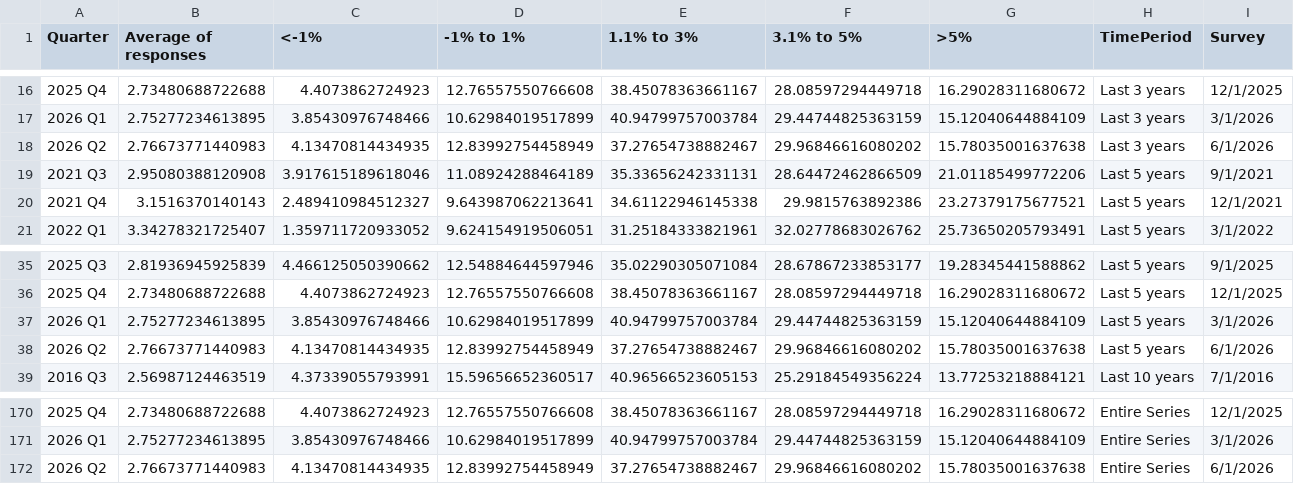
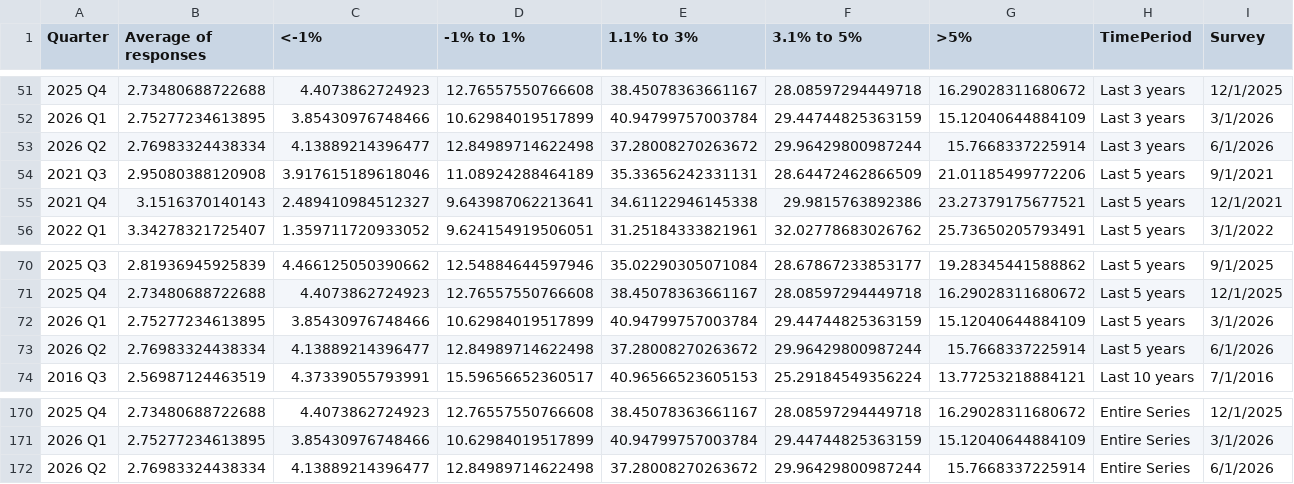
Before and after one commit to tcm07/ATL-ESRC, a CSV file: Q Long-Run Inflation Exp.csv, drawn as a sheet; only a part is shown, gaps mark what is left out; the diff covers the shown part only.

```diff
--- a/Q Long-Run Inflation Exp.csv
+++ b/Q Long-Run Inflation Exp.csv
@@ -17,3 +52,3 @@
 2026 Q1,2.75277234613895,3.85430976748466,10.62984019517899,40.94799757003784,29.44744825363159,15.12040644884109,Last 3 years,3/1/2026
-2026 Q2,2.76673771440983,4.13470814434935,12.83992754458949,37.27654738882467,29.96846616080202,15.78035001637638,Last 3 years,6/1/2026
+2026 Q2,2.76983324438334,4.13889214396477,12.84989714622498,37.28008270263672,29.96429800987244,15.7668337225914,Last 3 years,6/1/2026
 2021 Q3,2.95080388120908,3.917615189618046,11.08924288464189,35.33656242331131,28.64472462866509,21.01185499772206,Last 5 years,9/1/2021
@@ -37,3 +72,3 @@
 2026 Q1,2.75277234613895,3.85430976748466,10.62984019517899,40.94799757003784,29.44744825363159,15.12040644884109,Last 5 years,3/1/2026
-2026 Q2,2.76673771440983,4.13470814434935,12.83992754458949,37.27654738882467,29.96846616080202,15.78035001637638,Last 5 years,6/1/2026
+2026 Q2,2.76983324438334,4.13889214396477,12.84989714622498,37.28008270263672,29.96429800987244,15.7668337225914,Last 5 years,6/1/2026
 2016 Q3,2.56987124463519,4.37339055793991,15.59656652360517,40.96566523605153,25.29184549356224,13.77253218884121,Last 10 years,7/1/2016
@@ -171,2 +171,2 @@
 2026 Q1,2.75277234613895,3.85430976748466,10.62984019517899,40.94799757003784,29.44744825363159,15.12040644884109,Entire Series,3/1/2026
-2026 Q2,2.76673771440983,4.13470814434935,12.83992754458949,37.27654738882467,29.96846616080202,15.78035001637638,Entire Series,6/1/2026
+2026 Q2,2.76983324438334,4.13889214396477,12.84989714622498,37.28008270263672,29.96429800987244,15.7668337225914,Entire Series,6/1/2026
```
Also changed, not shown: 1 added row, 1 removed row, 34 moved rows and 12 edited cells elsewhere in this file, Q Price Changes.csv.
